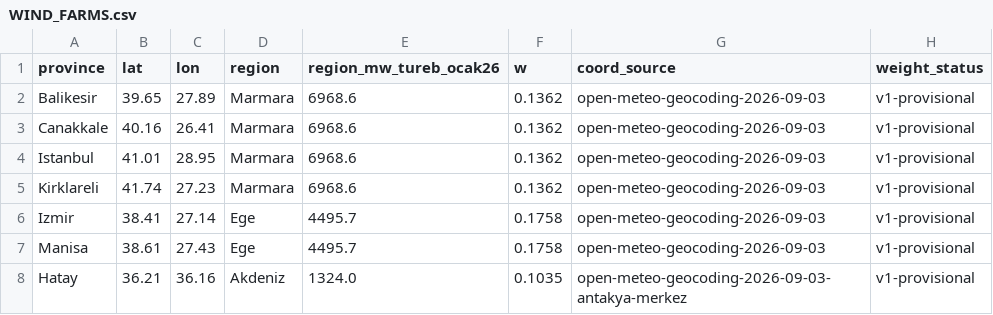
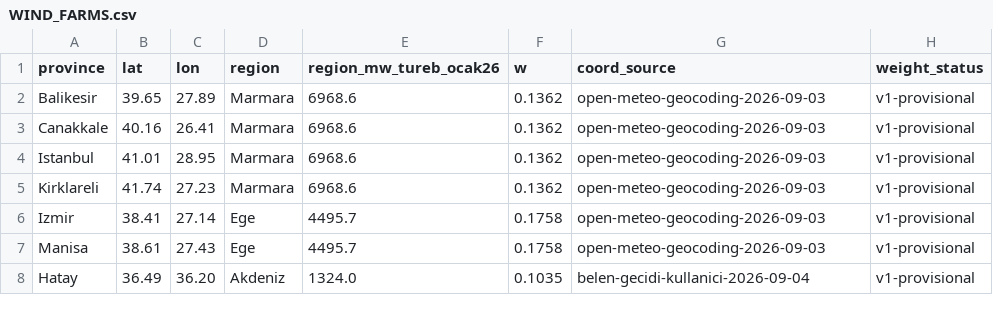
Before and after one commit to dattik12/turkiye-t2-daysahead, a CSV file: data/wind/WIND_FARMS.csv, drawn as a sheet.

Commit message:
wind-dual-blend-solar-shape

```diff
--- a/data/wind/WIND_FARMS.csv
+++ b/data/wind/WIND_FARMS.csv
@@ -7,2 +7,2 @@ Izmir,38.41,27.14,Ege,4495.7,0.1758,open-meteo-geocoding-2026-09-03,v1-provision
 Manisa,38.61,27.43,Ege,4495.7,0.1758,open-meteo-geocoding-2026-09-03,v1-provisional
-Hatay,36.21,36.16,Akdeniz,1324.0,0.1035,open-meteo-geocoding-2026-09-03-antakya-merkez,v1-provisional
+Hatay,36.49,36.20,Akdeniz,1324.0,0.1035,belen-gecidi-kullanici-2026-09-04,v1-provisional
```
Also changed, not shown: 13 other files.
